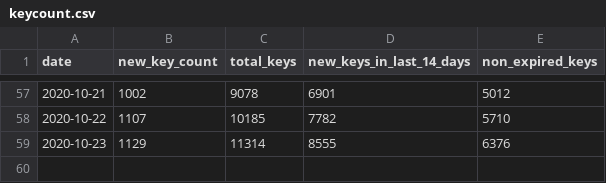
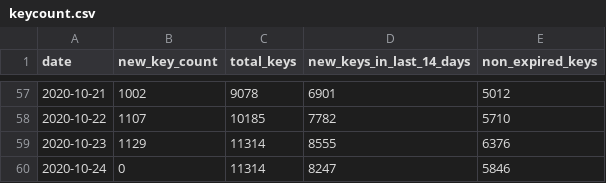
Before and after one commit to sledilnik/cwa-scrape, a CSV file: data/SI/keycount.csv, drawn as a sheet; only a part is shown, gaps mark what is left out; the diff names each change by its address in the sheet, - before the commit and + after, or states it on an @@ line.

```diff
--- a/data/SI/keycount.csv
+++ b/data/SI/keycount.csv
+row 60: 2020-10-24 | 0 | 11314 | 8247 | 5846
```
Also changed, not shown: 2 other files.
